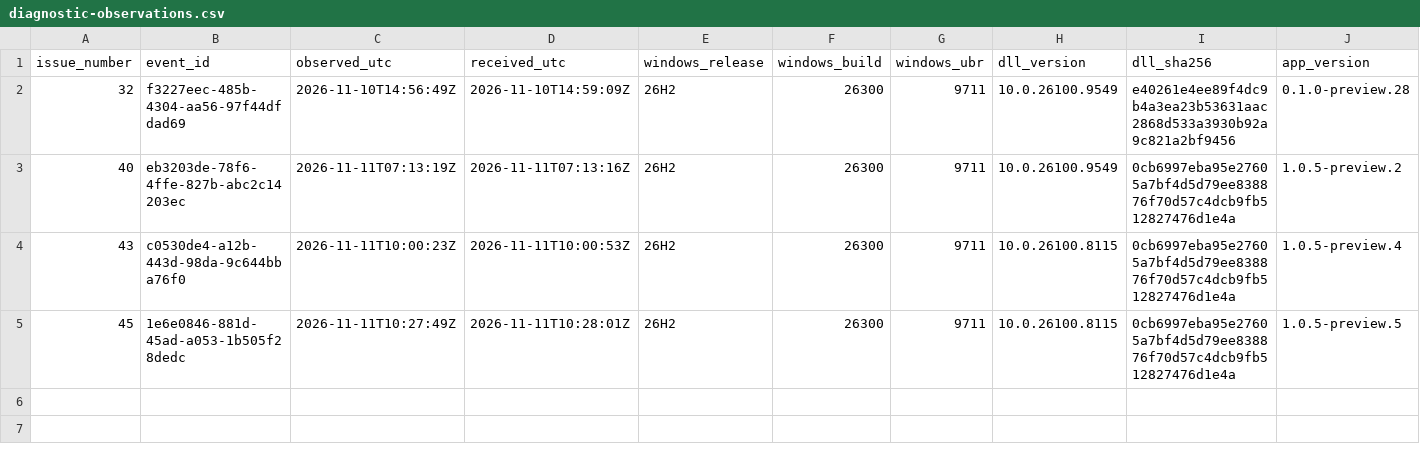
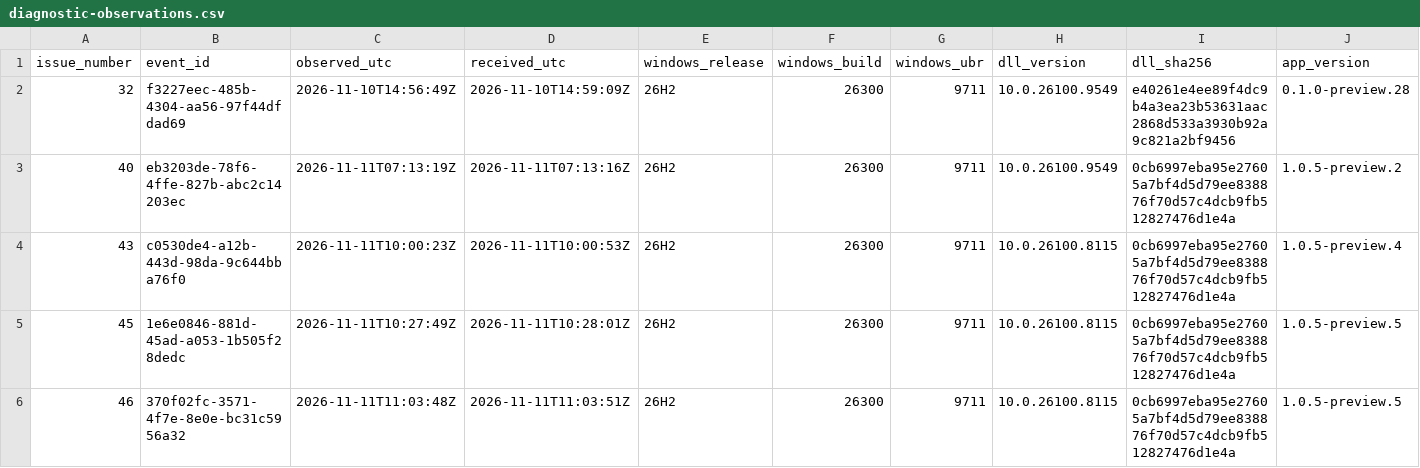
Before and after one commit to sgennadi/TermsrvPatcherUnified, a CSV file: data/diagnostic-observations.csv, drawn as a sheet; only a part is shown; rows hold the shown columns only; the diff names each change by its address in the sheet, - before the commit and + after, or states it on an @@ line.

```diff
--- a/data/diagnostic-observations.csv
+++ b/data/diagnostic-observations.csv
+row 6: 46 | 370f02fc-3571-4f7e-8e0e-bc31c5956a32 | 2026-11-11T11:03:48Z | 2026-11-11T11:03:51Z | 26H2 | 26300 | 9711 | 10.0.26100.8115 | 0cb6997eba95e27605a7bf4d5d79ee838876f70d57c4dcb9fb512827476d1e4a | 1.0.5-preview.5
```
